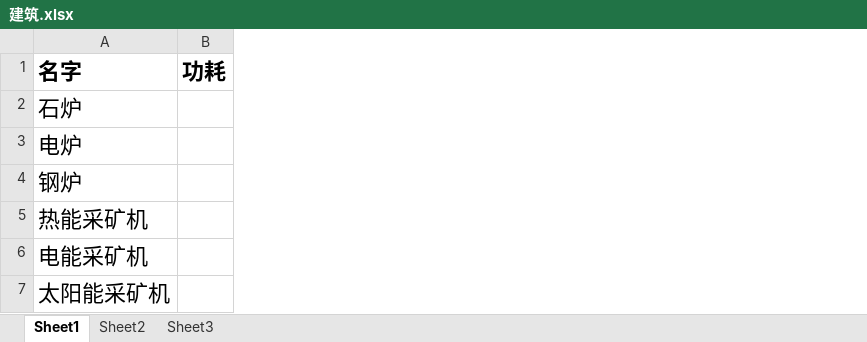
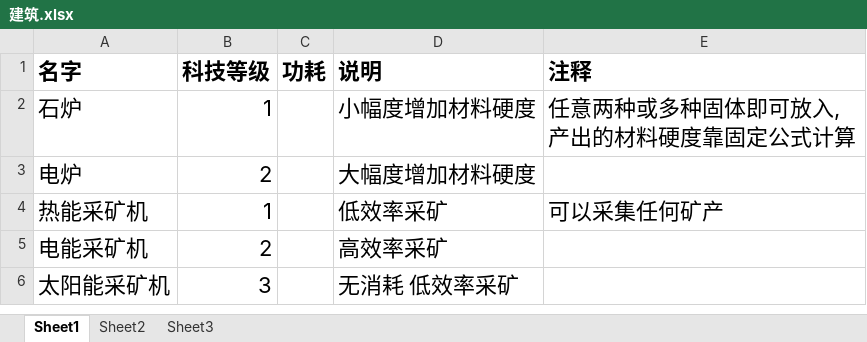
Before and after one commit to h2738r7803q7187/WeSteam, an Excel workbook: Design/建筑.xlsx, sheet Sheet1, drawn as a sheet; values as stored, in another font and other column widths than the file's, no borders; removed rows and columns are numbered as before the commit, all else as after; the diff names each change by its address in the sheet, - before the commit and + after, or states it on an @@ line.

```diff
--- a/Design/建筑.xlsx (sheet Sheet1)
+++ b/Design/建筑.xlsx (sheet Sheet1)
+column B (科技等级), rows 2-6: 1 | 2 | 1 | 2 | 3
+column D (说明), rows 2-6: 小幅度增加材料硬度 | 大幅度增加材料硬度 | 低效率采矿 | 高效率采矿 | 无消耗 低效率采矿
+column E (注释), rows 2-4: 任意两种或多种固体即可放入,产出的材料硬度靠固定公式计算 |  | 可以采集任何矿产
-row 4: 钢炉
```
Also changed, not shown: Design/资源说明.xlsx.
